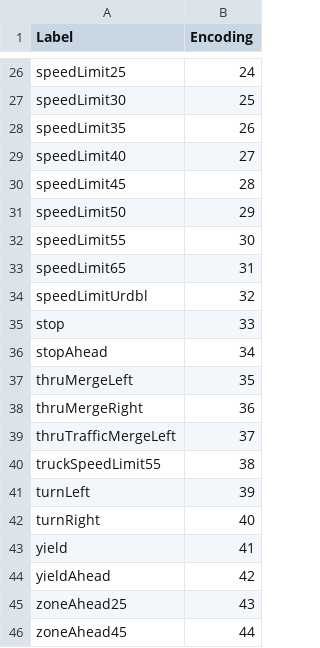
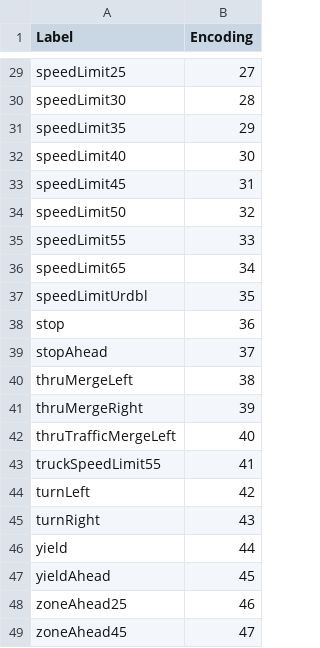
Before and after one commit to dokeefemain/AlphaSign, a CSV file: App/lib/datasets/key1.csv, drawn as a sheet; only a part is shown, gaps mark what is left out; addresses are those after the commit; the diff covers the shown part only; the diff names each change by its address in the sheet, - before the commit and + after, or states it on an @@ line.

```diff
--- a/App/lib/datasets/key1.csv
+++ b/App/lib/datasets/key1.csv
-B29 (Encoding): 24
+B29 (Encoding): 27
-B30 (Encoding): 25
+B30 (Encoding): 28
-B31 (Encoding): 26
+B31 (Encoding): 29
-B32 (Encoding): 27
+B32 (Encoding): 30
-B33 (Encoding): 28
+B33 (Encoding): 31
-B34 (Encoding): 29
+B34 (Encoding): 32
-B35 (Encoding): 30
+B35 (Encoding): 33
-B36 (Encoding): 31
+B36 (Encoding): 34
-B37 (Encoding): 32
+B37 (Encoding): 35
-B38 (Encoding): 33
+B38 (Encoding): 36
-B39 (Encoding): 34
+B39 (Encoding): 37
-B40 (Encoding): 35
+B40 (Encoding): 38
-B41 (Encoding): 36
+B41 (Encoding): 39
-B42 (Encoding): 37
+B42 (Encoding): 40
-B43 (Encoding): 38
+B43 (Encoding): 41
-B44 (Encoding): 39
+B44 (Encoding): 42
-B45 (Encoding): 40
+B45 (Encoding): 43
-B46 (Encoding): 41
+B46 (Encoding): 44
-B47 (Encoding): 42
+B47 (Encoding): 45
-B48 (Encoding): 43
+B48 (Encoding): 46
-B49 (Encoding): 44
+B49 (Encoding): 47
```
Also changed, not shown: 3 added rows and 24 edited cells elsewhere in this file, 6 other files.
